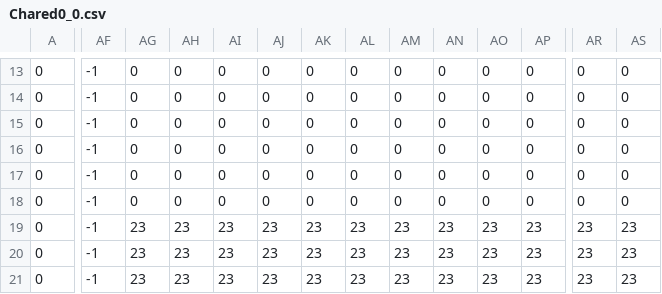
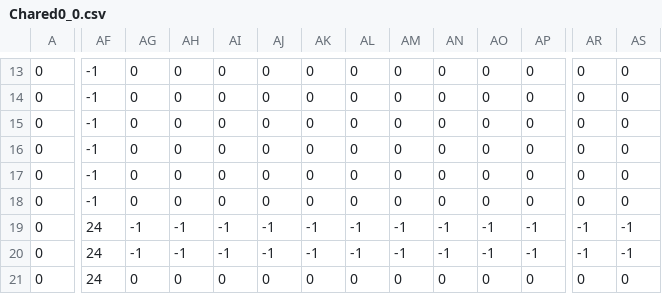
Before and after one commit to DnDesmond/UTL, a CSV file: Chared0_0.csv, drawn as a sheet; only a part is shown, gaps mark what is left out; the diff covers the shown part only; the diff names each change by its address in the sheet, - before the commit and + after, or states it on an @@ line.

Commit message:
Added capability to have multiple hidden areas that spread from a single point, trail blitting to map instead of screen, flag serialisation, updated keyboard attacking, trail deactivation, keyboard jump stopping, Base_Foe parent class, normal goblins, jumping goblins, highly intellectual goblins and a seperated class for hidden areas.

```diff
--- a/Chared0_0.csv
+++ b/Chared0_0.csv
-AF19:AF21: -1
+AF19:AF21: 24
-AG19:AG20: 23
+AG19:AG20: -1
-AH19:AH20: 23
+AH19:AH20: -1
-AI19:AI20: 23
+AI19:AI20: -1
-AJ19:AJ20: 23
+AJ19:AJ20: -1
-AK19:AK20: 23
+AK19:AK20: -1
-AL19:AL20: 23
+AL19:AL20: -1
-AM19:AM20: 23
+AM19:AM20: -1
-AN19:AN20: 23
+AN19:AN20: -1
-AO19:AO20: 23
+AO19:AO20: -1
-AP19:AP20: 23
+AP19:AP20: -1
-AR19:AR20: 23
+AR19:AR20: -1
-AS19:AS20: 23
+AS19:AS20: -1
-AG21: 23
+AG21: 0
-AH21: 23
+AH21: 0
-AI21: 23
+AI21: 0
-AJ21: 23
+AJ21: 0
-AK21: 23
+AK21: 0
-AL21: 23
+AL21: 0
-AM21: 23
+AM21: 0
-AN21: 23
+AN21: 0
-AO21: 23
+AO21: 0
-AP21: 23
+AP21: 0
-AR21: 23
+AR21: 0
-AS21: 23
+AS21: 0
```
Also changed, not shown: 134 edited cells elsewhere in this file, 4 other files.
